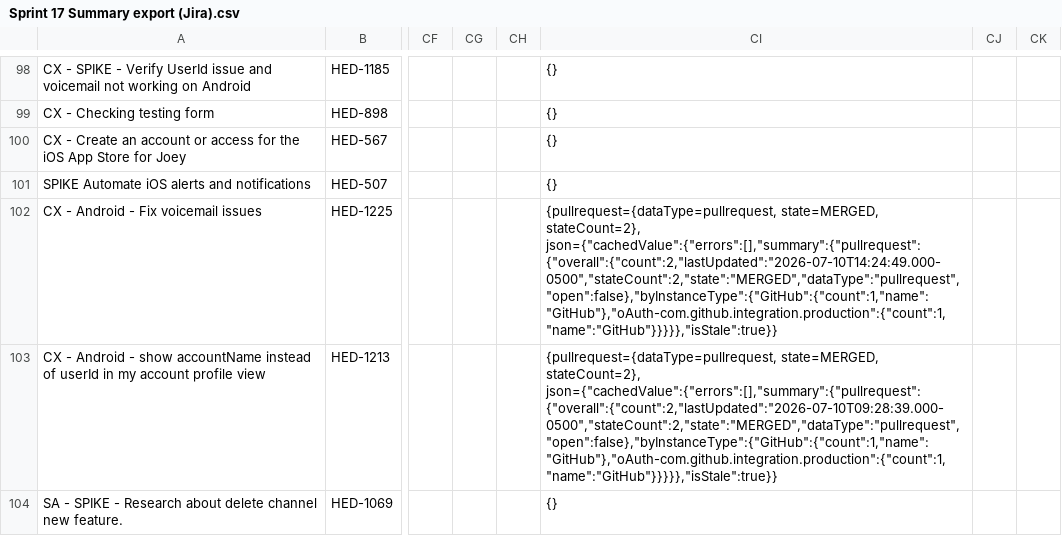
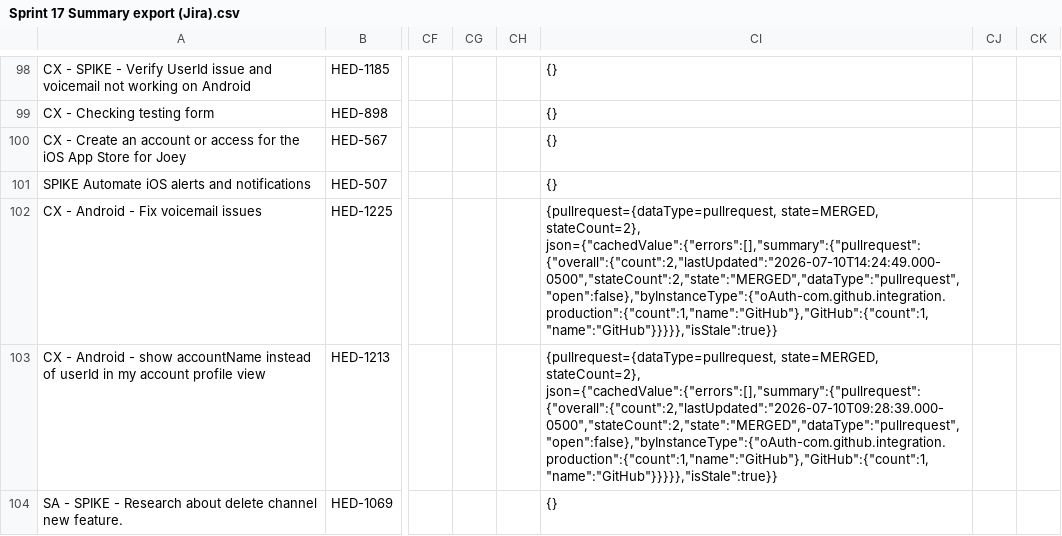
Before and after one commit to guillomal373/jira-team-report, a CSV file: jira/data/sprints-csv/Sprint 17 Summary export (Jira).csv, drawn as a sheet; only a part is shown, gaps mark what is left out; the diff covers the shown part only; the diff names each change by its address in the sheet, - before the commit and + after, or states it on an @@ line.

Commit message:
data update 2026-07-21 08:12

```diff
--- a/jira/data/sprints-csv/Sprint 17 Summary export (Jira).csv
+++ b/jira/data/sprints-csv/Sprint 17 Summary export (Jira).csv
-CI102: …state=MERGED, stateCount=2}, json={"cachedValue":{"errors":[],"summary":{"pullrequest":{"overall":{"count":2,"lastUpdated":"2026-07-10T14:24:49.000-0500","stateCount":2,"state":"MERGED","dataType":"pullrequest","open":false},"byInstanceType":{"GitHub":{"count":1,"name":"GitHub"},"oAuth-com.github.integration.production":{"count":1,"name":"GitHub"}}}}},"isStale":true}}
+CI102: …state=MERGED, stateCount=2}, json={"cachedValue":{"errors":[],"summary":{"pullrequest":{"overall":{"count":2,"lastUpdated":"2026-07-10T14:24:49.000-0500","stateCount":2,"state":"MERGED","dataType":"pullrequest","open":false},"byInstanceType":{"oAuth-com.github.integration.production":{"count":1,"name":"GitHub"},"GitHub":{"count":1,"name":"GitHub"}}}}},"isStale":true}}
-CI103: …state=MERGED, stateCount=2}, json={"cachedValue":{"errors":[],"summary":{"pullrequest":{"overall":{"count":2,"lastUpdated":"2026-07-10T09:28:39.000-0500","stateCount":2,"state":"MERGED","dataType":"pullrequest","open":false},"byInstanceType":{"GitHub":{"count":1,"name":"GitHub"},"oAuth-com.github.integration.production":{"count":1,"name":"GitHub"}}}}},"isStale":true}}
+CI103: …state=MERGED, stateCount=2}, json={"cachedValue":{"errors":[],"summary":{"pullrequest":{"overall":{"count":2,"lastUpdated":"2026-07-10T09:28:39.000-0500","stateCount":2,"state":"MERGED","dataType":"pullrequest","open":false},"byInstanceType":{"oAuth-com.github.integration.production":{"count":1,"name":"GitHub"},"GitHub":{"count":1,"name":"GitHub"}}}}},"isStale":true}}
```
Also changed, not shown: 71 edited cells elsewhere in this file.
